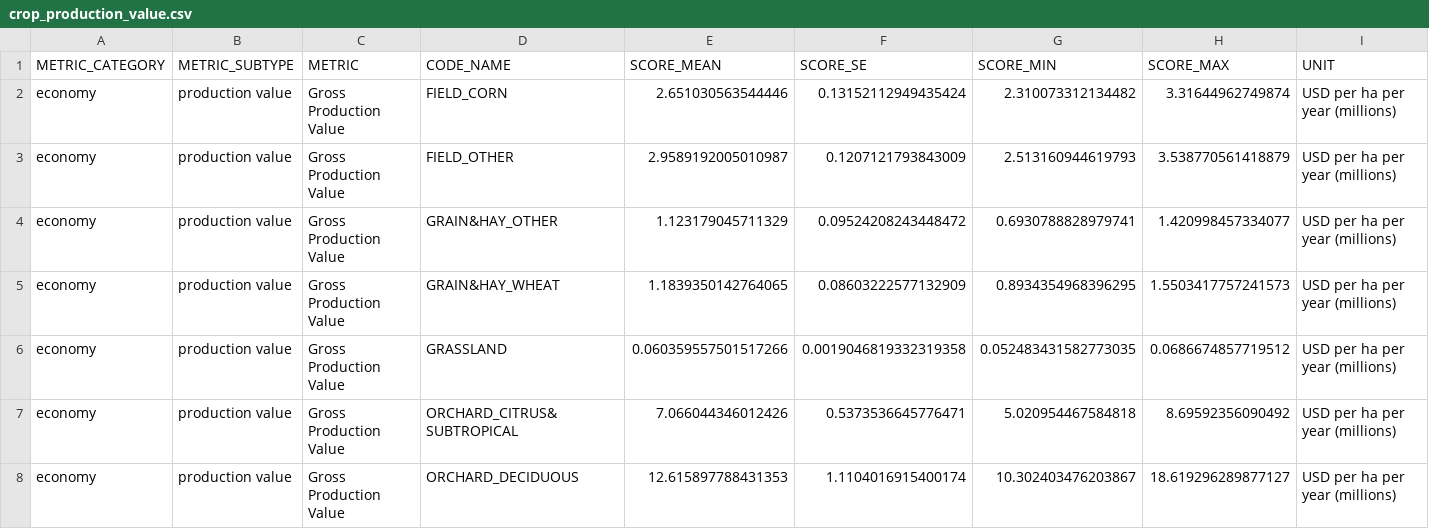
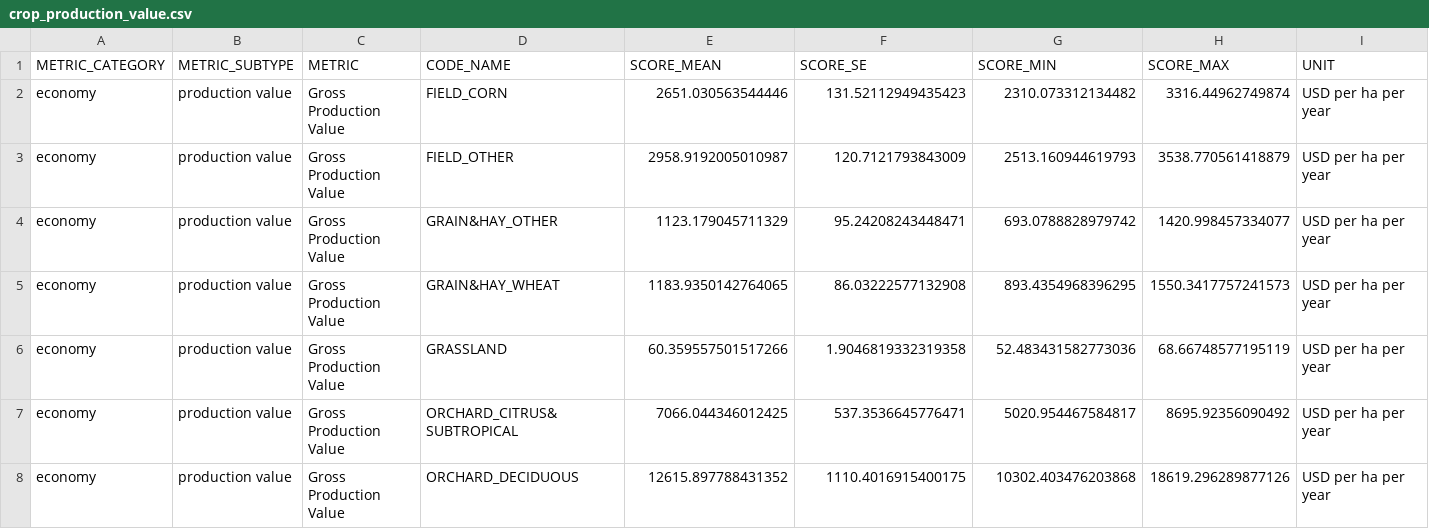
Before and after one commit to pointblue/delta_scenarios, a CSV file: data/crop_production_value.csv, drawn as a sheet; only a part is shown; the diff covers the shown part only.

Commit message:
fix mislabeled units

```diff
--- a/data/crop_production_value.csv
+++ b/data/crop_production_value.csv
@@ -1,8 +1,8 @@
 METRIC_CATEGORY,METRIC_SUBTYPE,METRIC,CODE_NAME,SCORE_MEAN,SCORE_SE,SCORE_MIN,SCORE_MAX,UNIT
-economy,production value,Gross Production Value,FIELD_CORN,2.651030563544446,0.13152112949435424,2.310073312134482,3.31644962749874,USD per ha per year (millions)
-economy,production value,Gross Production Value,FIELD_OTHER,2.9589192005010987,0.1207121793843009,2.513160944619793,3.538770561418879,USD per ha per year (millions)
-economy,production value,Gross Production Value,GRAIN&HAY_OTHER,1.123179045711329,0.09524208243448472,0.6930788828979741,1.420998457334077,USD per ha per year (millions)
-economy,production value,Gross Production Value,GRAIN&HAY_WHEAT,1.1839350142764065,0.08603222577132909,0.8934354968396295,1.5503417757241573,USD per ha per year (millions)
-economy,production value,Gross Production Value,GRASSLAND,0.060359557501517266,0.0019046819332319358,0.052483431582773035,0.0686674857719512,USD per ha per year (millions)
-economy,production value,Gross Production Value,ORCHARD_CITRUS&SUBTROPICAL,7.066044346012426,0.5373536645776471,5.020954467584818,8.69592356090492,USD per ha per year (millions)
-economy,production value,Gross Production Value,ORCHARD_DECIDUOUS,12.615897788431353,1.1104016915400174,10.302403476203867,18.619296289877127,USD per ha per year (millions)
+economy,production value,Gross Production Value,FIELD_CORN,2651.030563544446,131.52112949435423,2310.073312134482,3316.44962749874,USD per ha per year
+economy,production value,Gross Production Value,FIELD_OTHER,2958.9192005010987,120.7121793843009,2513.160944619793,3538.770561418879,USD per ha per year
+economy,production value,Gross Production Value,GRAIN&HAY_OTHER,1123.179045711329,95.24208243448471,693.0788828979742,1420.998457334077,USD per ha per year
+economy,production value,Gross Production Value,GRAIN&HAY_WHEAT,1183.9350142764065,86.03222577132908,893.4354968396295,1550.3417757241573,USD per ha per year
+economy,production value,Gross Production Value,GRASSLAND,60.359557501517266,1.9046819332319358,52.483431582773036,68.66748577195119,USD per ha per year
+economy,production value,Gross Production Value,ORCHARD_CITRUS&SUBTROPICAL,7066.044346012425,537.3536645776471,5020.954467584817,8695.92356090492,USD per ha per year
+economy,production value,Gross Production Value,ORCHARD_DECIDUOUS,12615.897788431352,1110.4016915400175,10302.403476203868,18619.296289877126,USD per ha per year
```
Also changed, not shown: 44 edited cells elsewhere in this file, data/crop_production_value_subclass.csv, 1 other file.
